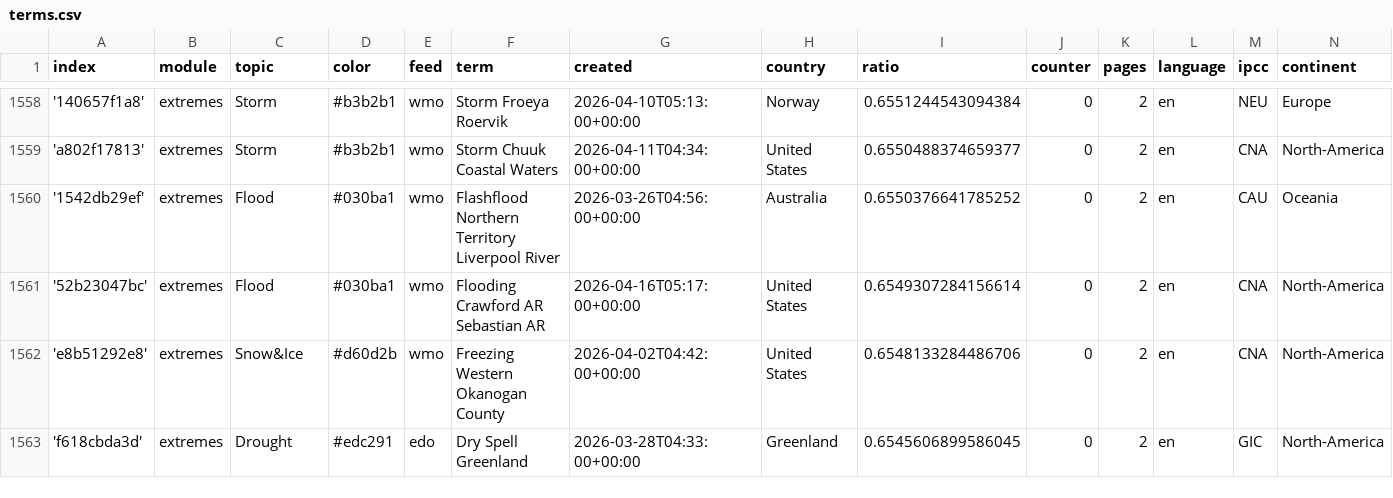
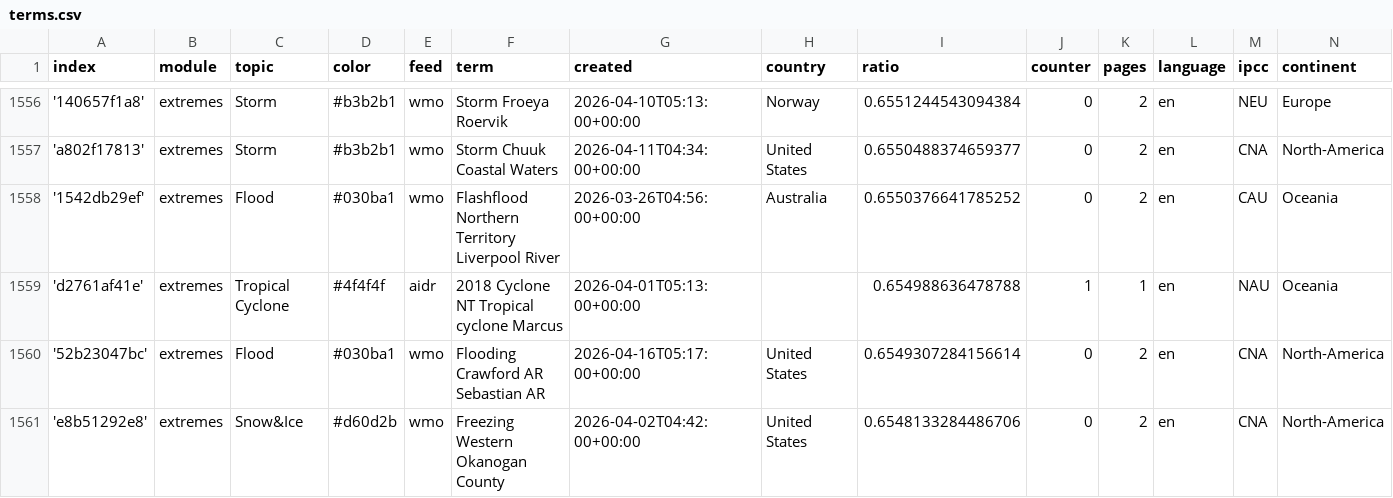
Before and after one commit to pg-ufr-news/extremeWhisperer, a CSV file: terms.csv, drawn as a sheet; only a part is shown, gaps mark what is left out; the shorter side is filled out with more unchanged rows; the diff covers the shown part only; the diff names each change by its address in the sheet, - before the commit and + after, or states it on an @@ line.

```diff
--- a/terms.csv
+++ b/terms.csv
+row 1559: 'd2761af41e' | extremes | Tropical Cyclone | #4f4f4f | aidr | 2018 Cyclone NT Tropical cyclone Marcus | 2026-04-01T05:13:00+00:00 |  | 0.654988636478788 | 1 | 1 | en | NAU | Oceania
```
Also changed, not shown: 5 added rows, 7 removed rows and 3 edited cells elsewhere in this file, 1 other file.
